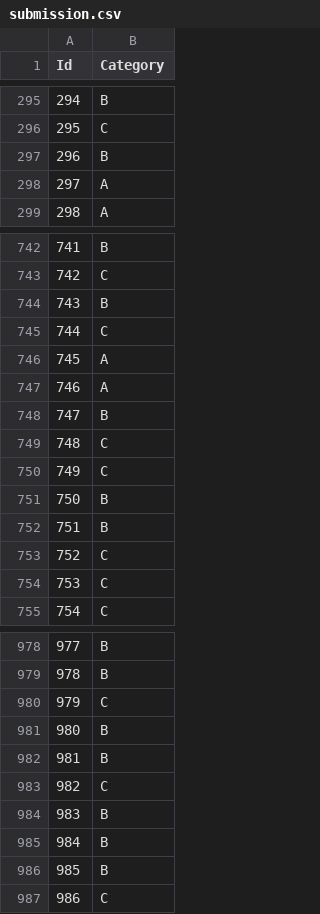
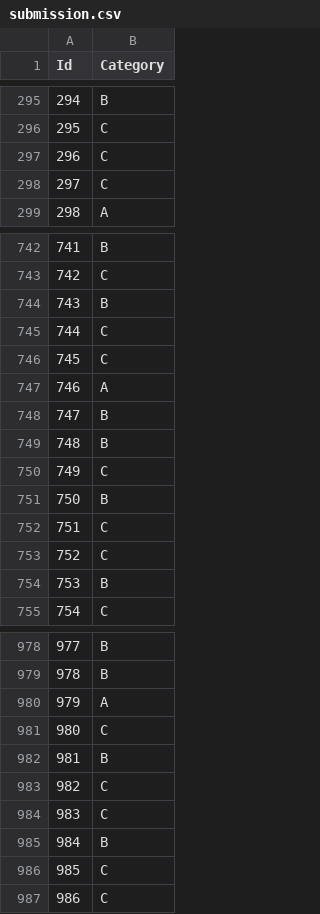
Before and after one commit to ZhiRongDev/ML_final_project, a CSV file: task2/submission.csv, drawn as a sheet; only a part is shown, gaps mark what is left out; the diff covers the shown part only.

```diff
--- a/task2/submission.csv
+++ b/task2/submission.csv
@@ -296,4 +296,4 @@ Id,Category
 295,C
-296,B
-297,A
+296,C
+297,C
 298,A
@@ -745,11 +745,11 @@ Id,Category
 744,C
-745,A
+745,C
 746,A
 747,B
-748,C
+748,B
 749,C
 750,B
-751,B
+751,C
 752,C
-753,C
+753,B
 754,C
@@ -979,9 +979,9 @@ Id,Category
 978,B
-979,C
-980,B
+979,A
+980,C
 981,B
 982,C
-983,B
+983,C
 984,B
-985,B
+985,C
 986,C
```
Also changed, not shown: 98 edited cells elsewhere in this file, task3/submission.csv, 3 other files.
